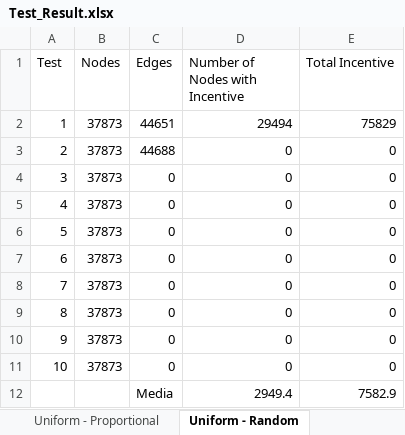
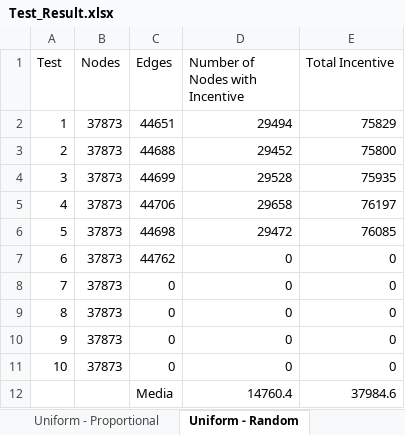
Before and after one commit to vinsan/tpi, an Excel workbook: Test_Result.xlsx, sheet Uniform - Random, drawn as a sheet; values as stored, in another font and other column widths than the file's, no borders; removed rows and columns are numbered as before the commit, all else as after; the diff names each change by its address in the sheet, - before the commit and + after, or states it on an @@ line.

```diff
--- a/Test_Result.xlsx (sheet Uniform - Random)
+++ b/Test_Result.xlsx (sheet Uniform - Random)
-D3 (Number of Nodes with Incentive): 0
+D3 (Number of Nodes with Incentive): 29452
-E3 (Total Incentive): 0
+E3 (Total Incentive): 75800
-C4 (Edges): 0
+C4 (Edges): 44699
-D4 (Number of Nodes with Incentive): 0
+D4 (Number of Nodes with Incentive): 29528
-E4 (Total Incentive): 0
+E4 (Total Incentive): 75935
-C5 (Edges): 0
+C5 (Edges): 44706
-D5 (Number of Nodes with Incentive): 0
+D5 (Number of Nodes with Incentive): 29658
-E5 (Total Incentive): 0
+E5 (Total Incentive): 76197
-C6 (Edges): 0
+C6 (Edges): 44698
-D6 (Number of Nodes with Incentive): 0
+D6 (Number of Nodes with Incentive): 29472
-E6 (Total Incentive): 0
+E6 (Total Incentive): 76085
-C7 (Edges): 0
+C7 (Edges): 44762
-row 12:  |  | Media | 2949.4 | 7582.9
+row 12:  |  | Media | 14760.4 | 37984.6
```
Also changed, not shown: 2 other files.
